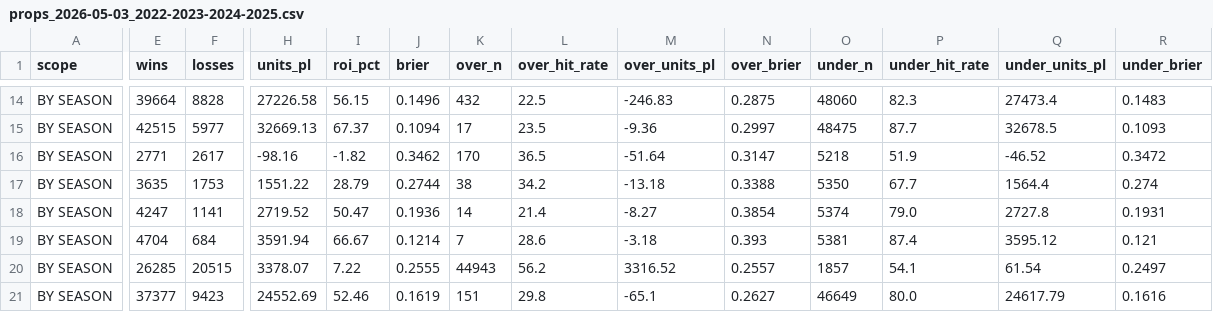
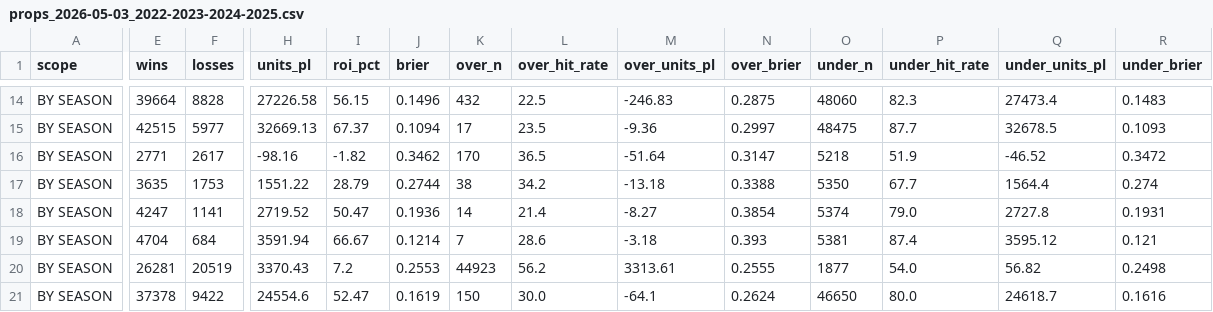
Before and after one commit to EdgeCash/edge-equation-scrapers, a CSV file: data/experimental/props_backtests/props_2026-05-03_2022-2023-2024-2025.csv, drawn as a sheet; only a part is shown, gaps mark what is left out; the diff covers the shown part only; the diff names each change by its address in the sheet, - before the commit and + after, or states it on an @@ line.

Commit message:
MLB analysis (props) — 2026-05-03

```diff
--- a/data/experimental/props_backtests/props_2026-05-03_2022-2023-2024-2025.csv
+++ b/data/experimental/props_backtests/props_2026-05-03_2022-2023-2024-2025.csv
-E20 (wins): 26285
+E20 (wins): 26281
-F20 (losses): 20515
+F20 (losses): 20519
-H20 (units_pl): 3378.07
+H20 (units_pl): 3370.43
-I20 (roi_pct): 7.22
+I20 (roi_pct): 7.2
-J20 (brier): 0.2555
+J20 (brier): 0.2553
-K20 (over_n): 44943
+K20 (over_n): 44923
-M20 (over_units_pl): 3316.52
+M20 (over_units_pl): 3313.61
-N20 (over_brier): 0.2557
+N20 (over_brier): 0.2555
-O20 (under_n): 1857
+O20 (under_n): 1877
-P20 (under_hit_rate): 54.1
+P20 (under_hit_rate): 54.0
-Q20 (under_units_pl): 61.54
+Q20 (under_units_pl): 56.82
-R20 (under_brier): 0.2497
+R20 (under_brier): 0.2498
-E21 (wins): 37377
+E21 (wins): 37378
-F21 (losses): 9423
+F21 (losses): 9422
-H21 (units_pl): 24552.69
+H21 (units_pl): 24554.6
-I21 (roi_pct): 52.46
+I21 (roi_pct): 52.47
-K21 (over_n): 151
+K21 (over_n): 150
-L21 (over_hit_rate): 29.8
+L21 (over_hit_rate): 30.0
-M21 (over_units_pl): -65.1
+M21 (over_units_pl): -64.1
-N21 (over_brier): 0.2627
+N21 (over_brier): 0.2624
-O21 (under_n): 46649
+O21 (under_n): 46650
-Q21 (under_units_pl): 24617.79
+Q21 (under_units_pl): 24618.7
```
Also changed, not shown: 137 edited cells elsewhere in this file, 1 other file.
